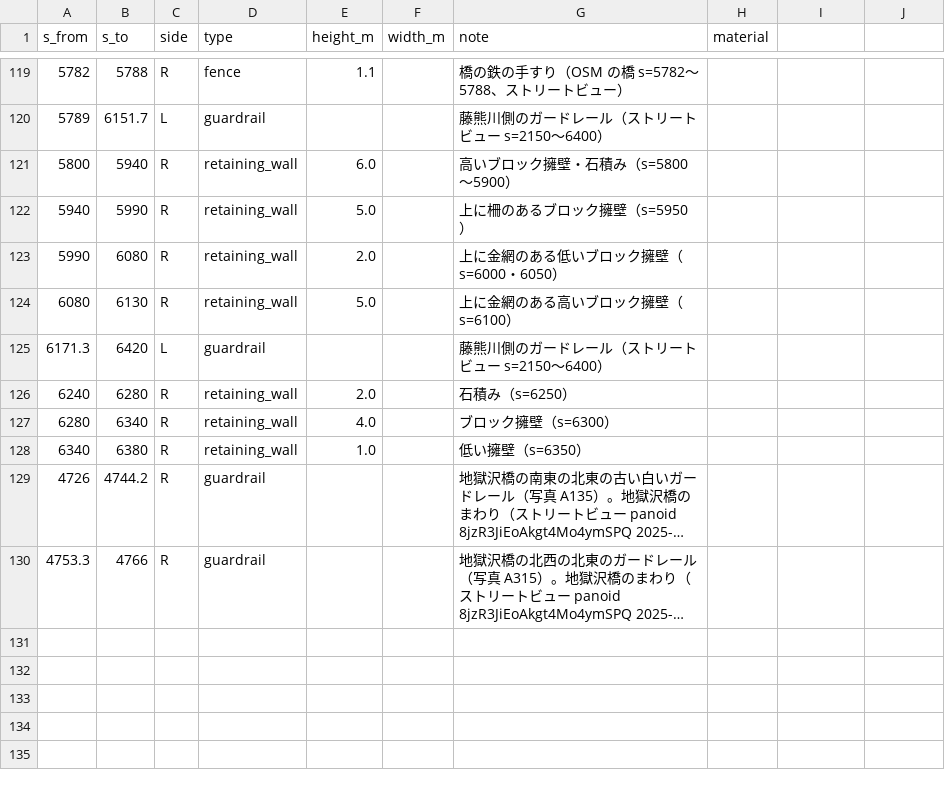
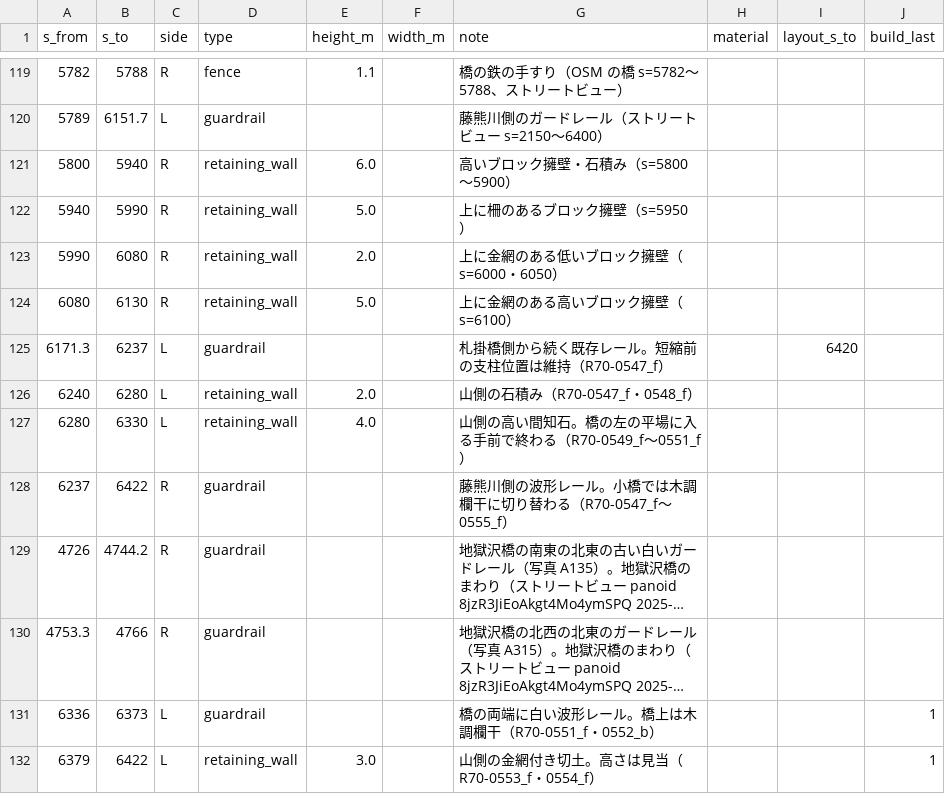
Before and after one commit to poropi/yabitsu-touge-ac, a CSV file: data/manual/s4_features.csv, drawn as a sheet; only a part is shown, gaps mark what is left out; long unchanged cells end in …; removed rows and columns are numbered as before the commit, all else as after; the diff names each change by its address in the sheet, - before the commit and + after, or states it on an @@ line.

```diff
--- a/data/manual/s4_features.csv
+++ b/data/manual/s4_features.csv
-I1: (empty)
+I1: layout_s_to
-J1: (empty)
+J1: build_last
-B125 (s_to): 6420
+B125 (s_to): 6237
-G125 (note): 藤熊川側のガードレール（ストリートビュー s=2150〜6400）
+G125 (note): 札掛橋側から続く既存レール。短縮前の支柱位置は維持（R70-0547_f）
-I125 (layout_s_to): (empty)
+I125 (layout_s_to): 6420
-C126:C127 (side): R
+C126:C127 (side): L
-G126 (note): 石積み（s=6250）
+G126 (note): 山側の石積み（R70-0547_f・0548_f）
-B127 (s_to): 6340
+B127 (s_to): 6330
-G127 (note): ブロック擁壁（s=6300）
+G127 (note): 山側の高い間知石。橋の左の平場に入る手前で終わる（R70-0549_f〜0551_f）
-row 128: 6340 | 6380 | R | retaining_wall | 1.0 |  | 低い擁壁（s=6350）
+row 128: 6237 | 6422 | R | guardrail |  |  | 藤熊川側の波形レール。小橋では木調欄干に切り替わる（R70-0547_f〜0555_f）
+row 131: 6336 | 6373 | L | guardrail |  |  | 橋の両端に白い波形レール。橋上は木調欄干（R70-0551_f・0552_b） |  |  | 1
+row 132: 6379 | 6422 | L | retaining_wall | 3.0 |  | 山側の金網付き切土。高さは見当（R70-0553_f・0554_f） |  |  | 1
```
Also changed, not shown: data/manual/mountain_dress.csv, data/manual/s5_centrelines.csv, 55 other files.
